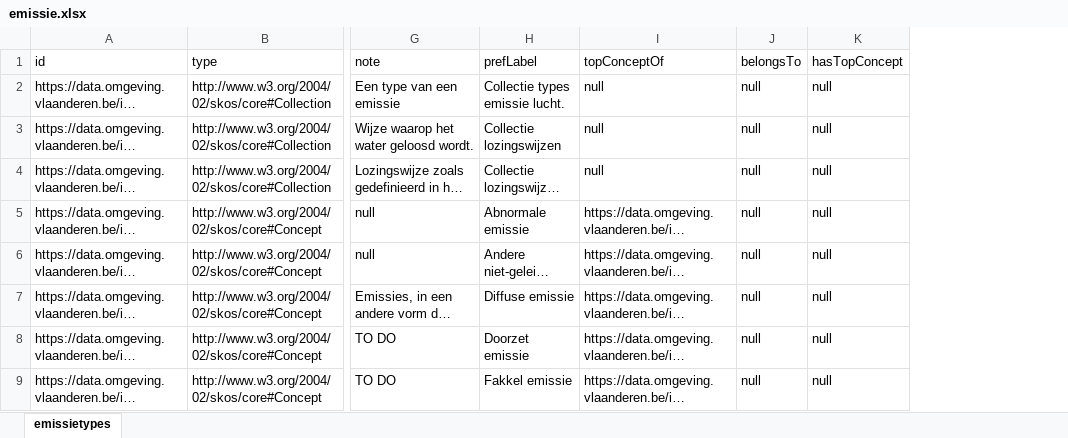
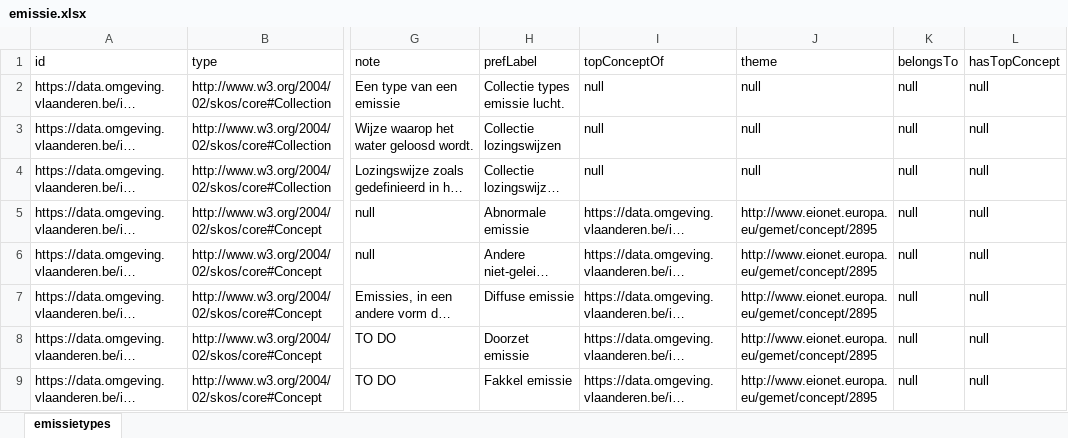
Before and after one commit to milieuinfo/codelijst-emissie, an Excel workbook: src/main/resources/be/vlaanderen/omgeving/data/id/conceptscheme/emissie/emissie.xlsx, sheet emissietypes, drawn as a sheet; only a part is shown, gaps mark what is left out; long unchanged cells end in …; values as stored, in another font and other column widths than the file's, no borders; the diff names each change by its address in the sheet, - before the commit and + after, or states it on an @@ line.

```diff
--- a/src/main/resources/be/vlaanderen/omgeving/data/id/conceptscheme/emissie/emissie.xlsx (sheet emissietypes)
+++ b/src/main/resources/be/vlaanderen/omgeving/data/id/conceptscheme/emissie/emissie.xlsx (sheet emissietypes)
+column J (theme), rows 2-9: null | null | null | http://www.eionet.europa.eu/gemet/concept/2895 | http://www.eionet.europa.eu/gemet/concept/2895 | http://www.eionet.europa.eu/gemet/concept/2895 | http://www.eionet.europa.eu/gemet/concept/2895 | http://www.eionet.europa.eu/gemet/concept/2895
```
Also changed, not shown: 6 other files.
